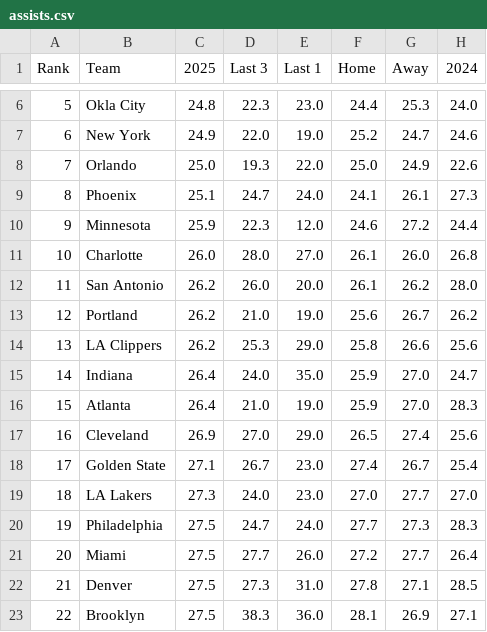
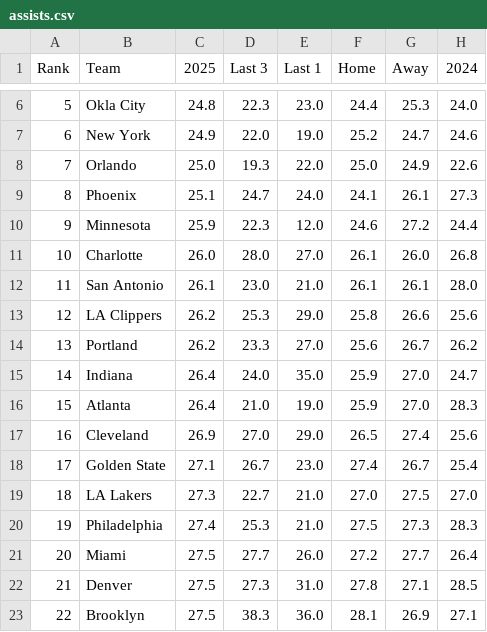
Before and after one commit to gbbpro/bballApp, a CSV file: data/assists.csv, drawn as a sheet; only a part is shown, gaps mark what is left out; the diff covers the shown part only.

```diff
--- a/data/assists.csv
+++ b/data/assists.csv
@@ -11,5 +11,5 @@ Rank,Team,2025,Last 3,Last 1,Home,Away,2024
 10,Charlotte,26.0,28.0,27.0,26.1,26.0,26.8
-11,San Antonio,26.2,26.0,20.0,26.1,26.2,28.0
-12,Portland,26.2,21.0,19.0,25.6,26.7,26.2
-13,LA Clippers,26.2,25.3,29.0,25.8,26.6,25.6
+11,San Antonio,26.1,23.0,21.0,26.1,26.1,28.0
+12,LA Clippers,26.2,25.3,29.0,25.8,26.6,25.6
+13,Portland,26.2,23.3,27.0,25.6,26.7,26.2
 14,Indiana,26.4,24.0,35.0,25.9,27.0,24.7
@@ -18,4 +18,4 @@ Rank,Team,2025,Last 3,Last 1,Home,Away,2024
 17,Golden State,27.1,26.7,23.0,27.4,26.7,25.4
-18,LA Lakers,27.3,24.0,23.0,27.0,27.7,27.0
-19,Philadelphia,27.5,24.7,24.0,27.7,27.3,28.3
+18,LA Lakers,27.3,22.7,21.0,27.0,27.5,27.0
+19,Philadelphia,27.4,25.3,21.0,27.5,27.3,28.3
 20,Miami,27.5,27.7,26.0,27.2,27.7,26.4
```
Also changed, not shown: 12 edited cells elsewhere in this file, data/def_rebounds.csv, data/defense_14d.csv, 4 other files.
